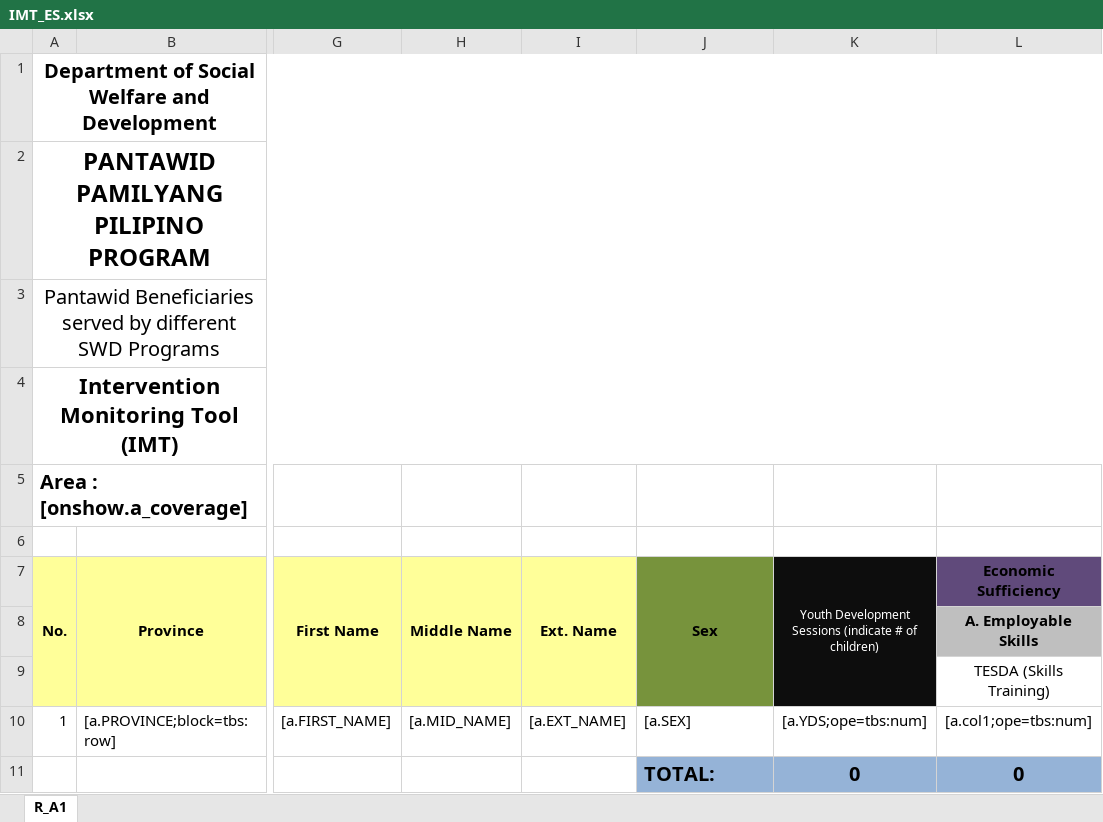
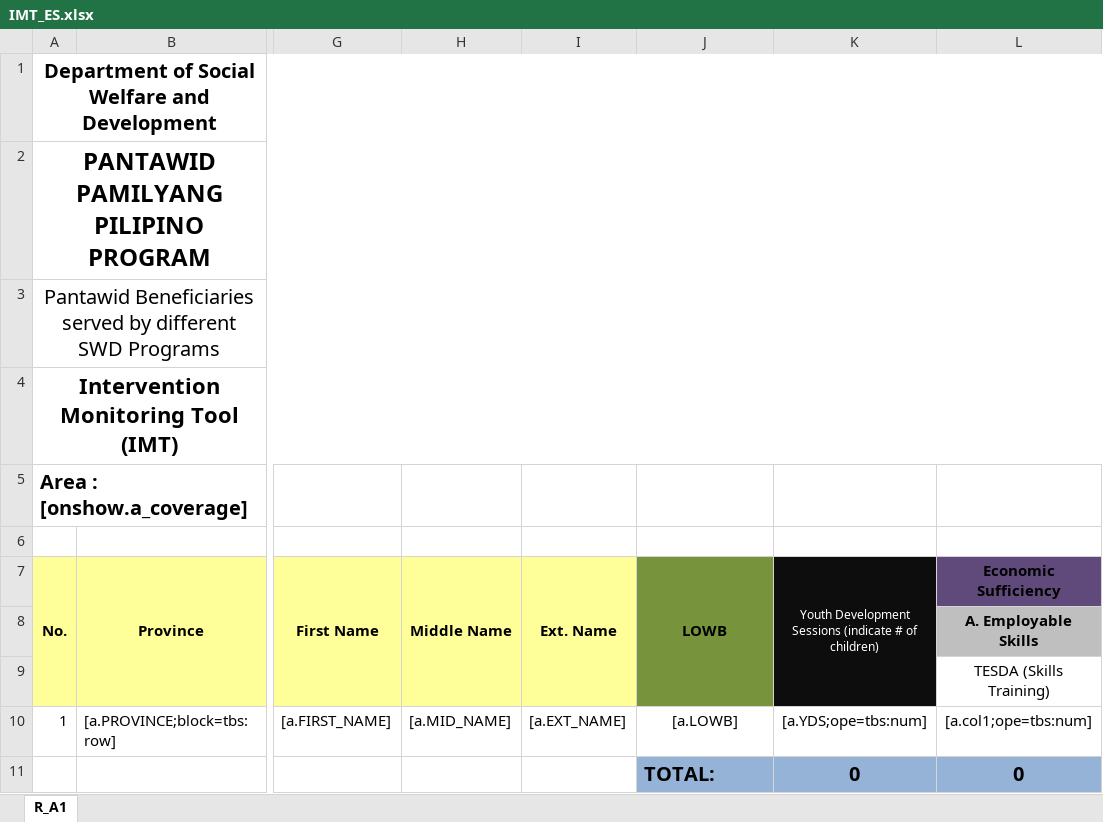
Before and after one commit to Alden4891/imt, an Excel workbook: production/tbs/templates/IMT_ES.xlsx, sheet R_A1, drawn as a sheet; only a part is shown, gaps mark what is left out; values as stored, in another font and other column widths than the file's, no borders; the diff names each change by its address in the sheet, - before the commit and + after, or states it on an @@ line.

```diff
--- a/production/tbs/templates/IMT_ES.xlsx (sheet R_A1)
+++ b/production/tbs/templates/IMT_ES.xlsx (sheet R_A1)
-J7: Sex
+J7: LOWB
-J10 (LOWB): [a.SEX]
+J10 (LOWB): [a.LOWB]
-J10 alignment: left
+J10 alignment: center
```
Also changed, not shown: production/tbs/templates/IMT_EXT1.xlsx, production/tbs/templates/IMT_EXT2.xlsx, 17 other files.
